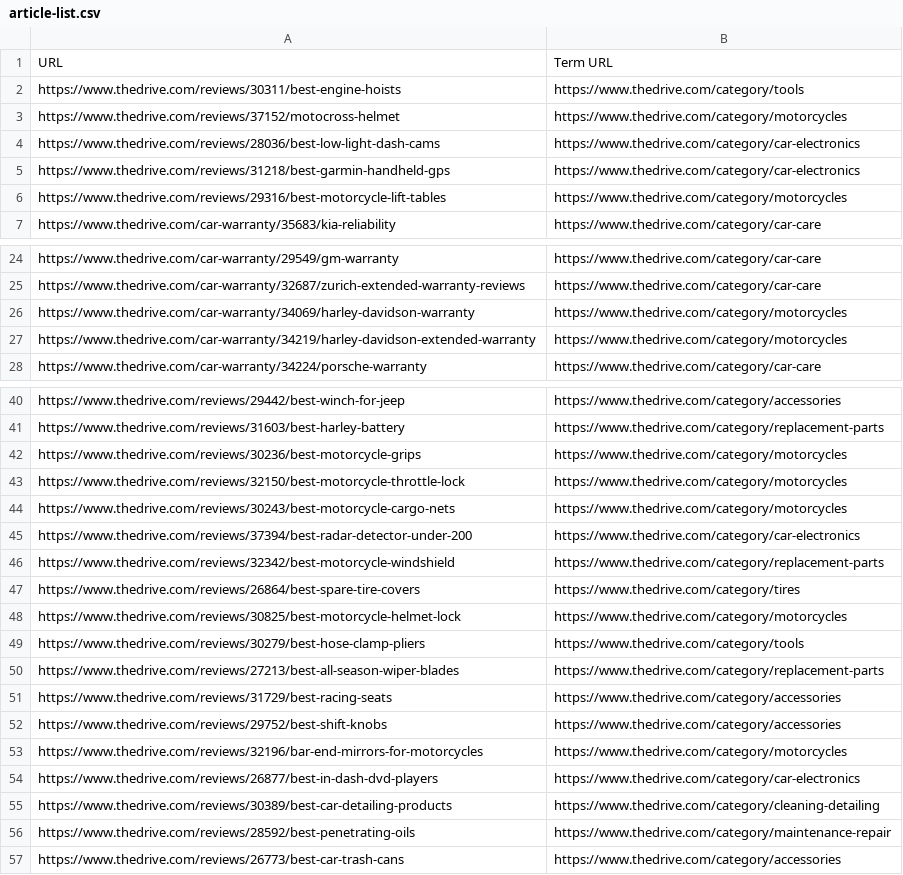
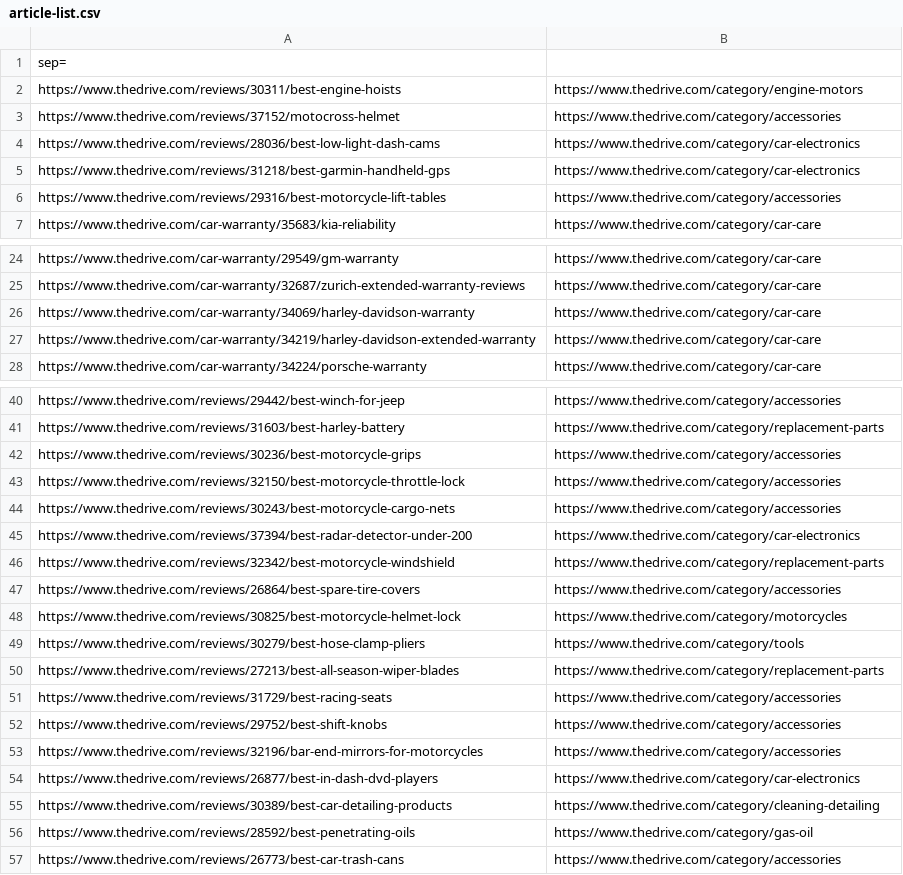
Before and after one commit to regular-alves/temp, a CSV file: re-7339/article-list.csv, drawn as a sheet; only a part is shown, gaps mark what is left out; the diff covers the shown part only.

Commit message:
update re-7339/article-list.csv

```diff
--- a/re-7339/article-list.csv
+++ b/re-7339/article-list.csv
@@ -1,7 +1,7 @@
-URL,Term URL
-https://www.thedrive.com/reviews/30311/best-engine-hoists,https://www.thedrive.com/category/tools
-https://www.thedrive.com/reviews/37152/motocross-helmet,https://www.thedrive.com/category/motorcycles
+sep=,
+https://www.thedrive.com/reviews/30311/best-engine-hoists,https://www.thedrive.com/category/engine-motors
+https://www.thedrive.com/reviews/37152/motocross-helmet,https://www.thedrive.com/category/accessories
 https://www.thedrive.com/reviews/28036/best-low-light-dash-cams,https://www.thedrive.com/category/car-electronics
 https://www.thedrive.com/reviews/31218/best-garmin-handheld-gps,https://www.thedrive.com/category/car-electronics
-https://www.thedrive.com/reviews/29316/best-motorcycle-lift-tables,https://www.thedrive.com/category/motorcycles
+https://www.thedrive.com/reviews/29316/best-motorcycle-lift-tables,https://www.thedrive.com/category/accessories
 https://www.thedrive.com/car-warranty/35683/kia-reliability,https://www.thedrive.com/category/car-care
@@ -25,4 +25,4 @@ https://www.thedrive.com/car-warranty/29549/gm-warranty,https://www.thedrive.com
 https://www.thedrive.com/car-warranty/32687/zurich-extended-warranty-reviews,https://www.thedrive.com/category/car-care
-https://www.thedrive.com/car-warranty/34069/harley-davidson-warranty,https://www.thedrive.com/category/motorcycles
-https://www.thedrive.com/car-warranty/34219/harley-davidson-extended-warranty,https://www.thedrive.com/category/motorcycles
+https://www.thedrive.com/car-warranty/34069/harley-davidson-warranty,https://www.thedrive.com/category/car-care
+https://www.thedrive.com/car-warranty/34219/harley-davidson-extended-warranty,https://www.thedrive.com/category/car-care
 https://www.thedrive.com/car-warranty/34224/porsche-warranty,https://www.thedrive.com/category/car-care
@@ -41,8 +41,8 @@ https://www.thedrive.com/reviews/29442/best-winch-for-jeep,https://www.thedrive.
 https://www.thedrive.com/reviews/31603/best-harley-battery,https://www.thedrive.com/category/replacement-parts
-https://www.thedrive.com/reviews/30236/best-motorcycle-grips,https://www.thedrive.com/category/motorcycles
-https://www.thedrive.com/reviews/32150/best-motorcycle-throttle-lock,https://www.thedrive.com/category/motorcycles
-https://www.thedrive.com/reviews/30243/best-motorcycle-cargo-nets,https://www.thedrive.com/category/motorcycles
+https://www.thedrive.com/reviews/30236/best-motorcycle-grips,https://www.thedrive.com/category/accessories
+https://www.thedrive.com/reviews/32150/best-motorcycle-throttle-lock,https://www.thedrive.com/category/accessories
+https://www.thedrive.com/reviews/30243/best-motorcycle-cargo-nets,https://www.thedrive.com/category/accessories
 https://www.thedrive.com/reviews/37394/best-radar-detector-under-200,https://www.thedrive.com/category/car-electronics
 https://www.thedrive.com/reviews/32342/best-motorcycle-windshield,https://www.thedrive.com/category/replacement-parts
-https://www.thedrive.com/reviews/26864/best-spare-tire-covers,https://www.thedrive.com/category/tires
+https://www.thedrive.com/reviews/26864/best-spare-tire-covers,https://www.thedrive.com/category/accessories
 https://www.thedrive.com/reviews/30825/best-motorcycle-helmet-lock,https://www.thedrive.com/category/motorcycles
@@ -52,6 +52,6 @@ https://www.thedrive.com/reviews/31729/best-racing-seats,https://www.thedrive.co
 https://www.thedrive.com/reviews/29752/best-shift-knobs,https://www.thedrive.com/category/accessories
-https://www.thedrive.com/reviews/32196/bar-end-mirrors-for-motorcycles,https://www.thedrive.com/category/motorcycles
+https://www.thedrive.com/reviews/32196/bar-end-mirrors-for-motorcycles,https://www.thedrive.com/category/accessories
 https://www.thedrive.com/reviews/26877/best-in-dash-dvd-players,https://www.thedrive.com/category/car-electronics
 https://www.thedrive.com/reviews/30389/best-car-detailing-products,https://www.thedrive.com/category/cleaning-detailing
-https://www.thedrive.com/reviews/28592/best-penetrating-oils,https://www.thedrive.com/category/maintenance-repair
+https://www.thedrive.com/reviews/28592/best-penetrating-oils,https://www.thedrive.com/category/gas-oil
 https://www.thedrive.com/reviews/26773/best-car-trash-cans,https://www.thedrive.com/category/accessories
```
Also changed, not shown: 1 edited cell elsewhere in this file.
